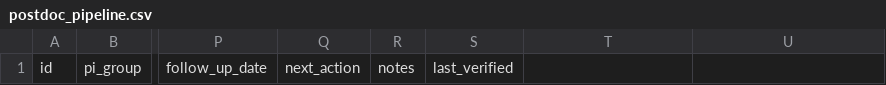
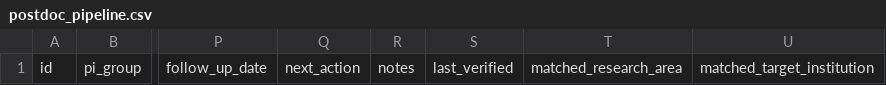
Before and after one commit to gutingguting/job_for_PHD, a CSV file: dashboard/postdoc_pipeline.csv, drawn as a sheet; only a part is shown, gaps mark what is left out; the diff names each change by its address in the sheet, - before the commit and + after, or states it on an @@ line.

Commit message:
fix: enforce strict postdoc research preferences

```diff
--- a/dashboard/postdoc_pipeline.csv
+++ b/dashboard/postdoc_pipeline.csv
-T1: (empty)
+T1: matched_research_area
-U1: (empty)
+U1: matched_target_institution
```
Also changed, not shown: templates/dashboard-template/postdoc_pipeline.csv, 18 other files.
